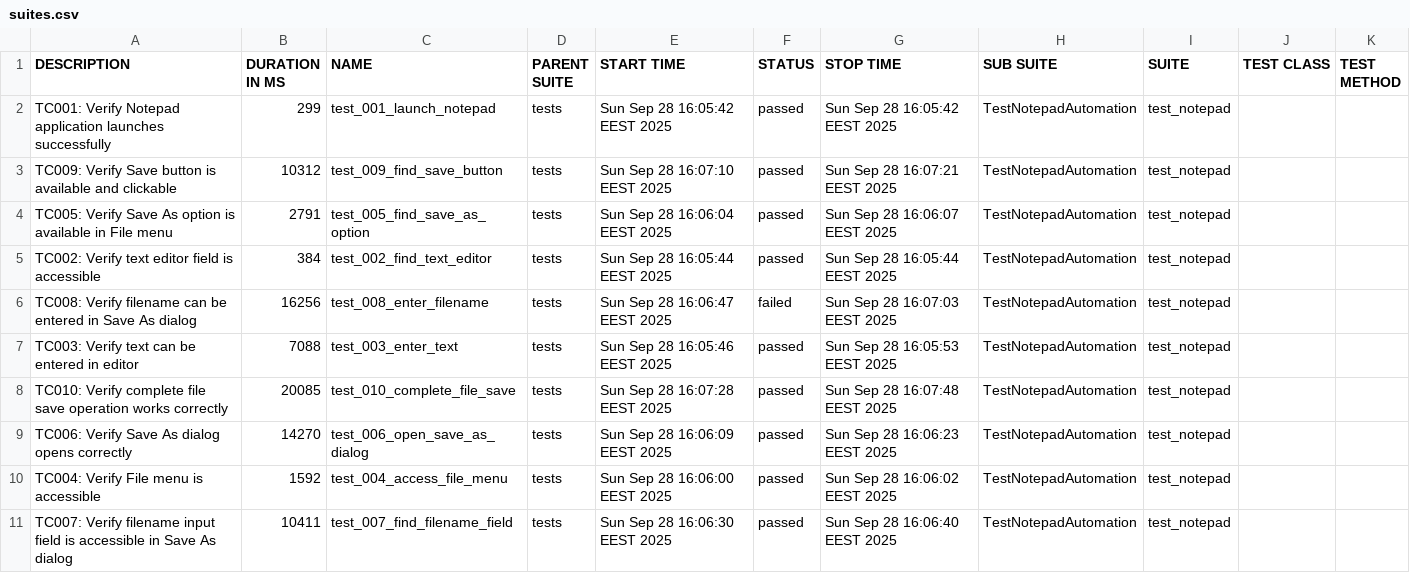
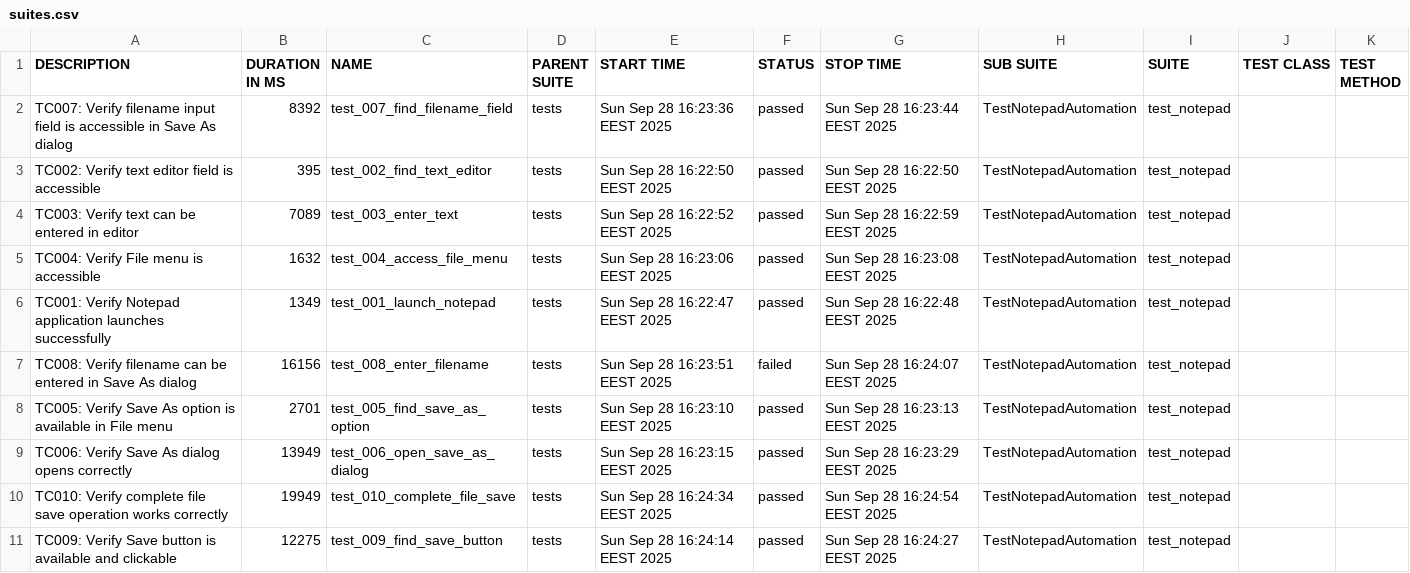
Before and after one commit to teppoaland/git_storage, a CSV file: allure-history/notepad-tests/data/suites.csv, drawn as a sheet.

Commit message:
Update notepad tests and Allure report - Build 20250928.18

```diff
--- a/allure-history/notepad-tests/data/suites.csv
+++ b/allure-history/notepad-tests/data/suites.csv
@@ -1,11 +1,11 @@
 "DESCRIPTION","DURATION IN MS","NAME","PARENT SUITE","START TIME","STATUS","STOP TIME","SUB SUITE","SUITE","TEST CLASS","TEST METHOD"
-"TC001: Verify Notepad application launches successfully","299","test_001_launch_notepad","tests","Sun Sep 28 16:05:42 EEST 2025","passed","Sun Sep 28 16:05:42 EEST 2025","TestNotepadAutomation","test_notepad","",""
-"TC009: Verify Save button is available and clickable","10312","test_009_find_save_button","tests","Sun Sep 28 16:07:10 EEST 2025","passed","Sun Sep 28 16:07:21 EEST 2025","TestNotepadAutomation","test_notepad","",""
-"TC005: Verify Save As option is available in File menu","2791","test_005_find_save_as_option","tests","Sun Sep 28 16:06:04 EEST 2025","passed","Sun Sep 28 16:06:07 EEST 2025","TestNotepadAutomation","test_notepad","",""
-"TC002: Verify text editor field is accessible","384","test_002_find_text_editor","tests","Sun Sep 28 16:05:44 EEST 2025","passed","Sun Sep 28 16:05:44 EEST 2025","TestNotepadAutomation","test_notepad","",""
-"TC008: Verify filename can be entered in Save As dialog","16256","test_008_enter_filename","tests","Sun Sep 28 16:06:47 EEST 2025","failed","Sun Sep 28 16:07:03 EEST 2025","TestNotepadAutomation","test_notepad","",""
-"TC003: Verify text can be entered in editor","7088","test_003_enter_text","tests","Sun Sep 28 16:05:46 EEST 2025","passed","Sun Sep 28 16:05:53 EEST 2025","TestNotepadAutomation","test_notepad","",""
-"TC010: Verify complete file save operation works correctly","20085","test_010_complete_file_save","tests","Sun Sep 28 16:07:28 EEST 2025","passed","Sun Sep 28 16:07:48 EEST 2025","TestNotepadAutomation","test_notepad","",""
-"TC006: Verify Save As dialog opens correctly","14270","test_006_open_save_as_dialog","tests","Sun Sep 28 16:06:09 EEST 2025","passed","Sun Sep 28 16:06:23 EEST 2025","TestNotepadAutomation","test_notepad","",""
-"TC004: Verify File menu is accessible","1592","test_004_access_file_menu","tests","Sun Sep 28 16:06:00 EEST 2025","passed","Sun Sep 28 16:06:02 EEST 2025","TestNotepadAutomation","test_notepad","",""
-"TC007: Verify filename input field is accessible in Save As dialog","10411","test_007_find_filename_field","tests","Sun Sep 28 16:06:30 EEST 2025","passed","Sun Sep 28 16:06:40 EEST 2025","TestNotepadAutomation","test_notepad","",""
+"TC007: Verify filename input field is accessible in Save As dialog","8392","test_007_find_filename_field","tests","Sun Sep 28 16:23:36 EEST 2025","passed","Sun Sep 28 16:23:44 EEST 2025","TestNotepadAutomation","test_notepad","",""
+"TC002: Verify text editor field is accessible","395","test_002_find_text_editor","tests","Sun Sep 28 16:22:50 EEST 2025","passed","Sun Sep 28 16:22:50 EEST 2025","TestNotepadAutomation","test_notepad","",""
+"TC003: Verify text can be entered in editor","7089","test_003_enter_text","tests","Sun Sep 28 16:22:52 EEST 2025","passed","Sun Sep 28 16:22:59 EEST 2025","TestNotepadAutomation","test_notepad","",""
+"TC004: Verify File menu is accessible","1632","test_004_access_file_menu","tests","Sun Sep 28 16:23:06 EEST 2025","passed","Sun Sep 28 16:23:08 EEST 2025","TestNotepadAutomation","test_notepad","",""
+"TC001: Verify Notepad application launches successfully","1349","test_001_launch_notepad","tests","Sun Sep 28 16:22:47 EEST 2025","passed","Sun Sep 28 16:22:48 EEST 2025","TestNotepadAutomation","test_notepad","",""
+"TC008: Verify filename can be entered in Save As dialog","16156","test_008_enter_filename","tests","Sun Sep 28 16:23:51 EEST 2025","failed","Sun Sep 28 16:24:07 EEST 2025","TestNotepadAutomation","test_notepad","",""
+"TC005: Verify Save As option is available in File menu","2701","test_005_find_save_as_option","tests","Sun Sep 28 16:23:10 EEST 2025","passed","Sun Sep 28 16:23:13 EEST 2025","TestNotepadAutomation","test_notepad","",""
+"TC006: Verify Save As dialog opens correctly","13949","test_006_open_save_as_dialog","tests","Sun Sep 28 16:23:15 EEST 2025","passed","Sun Sep 28 16:23:29 EEST 2025","TestNotepadAutomation","test_notepad","",""
+"TC010: Verify complete file save operation works correctly","19949","test_010_complete_file_save","tests","Sun Sep 28 16:24:34 EEST 2025","passed","Sun Sep 28 16:24:54 EEST 2025","TestNotepadAutomation","test_notepad","",""
+"TC009: Verify Save button is available and clickable","12275","test_009_find_save_button","tests","Sun Sep 28 16:24:14 EEST 2025","passed","Sun Sep 28 16:24:27 EEST 2025","TestNotepadAutomation","test_notepad","",""
```
Also changed, not shown: 38 other files.
